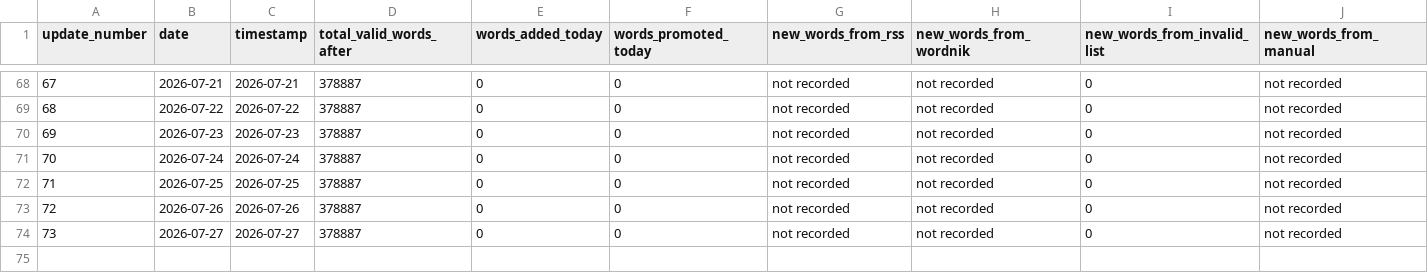
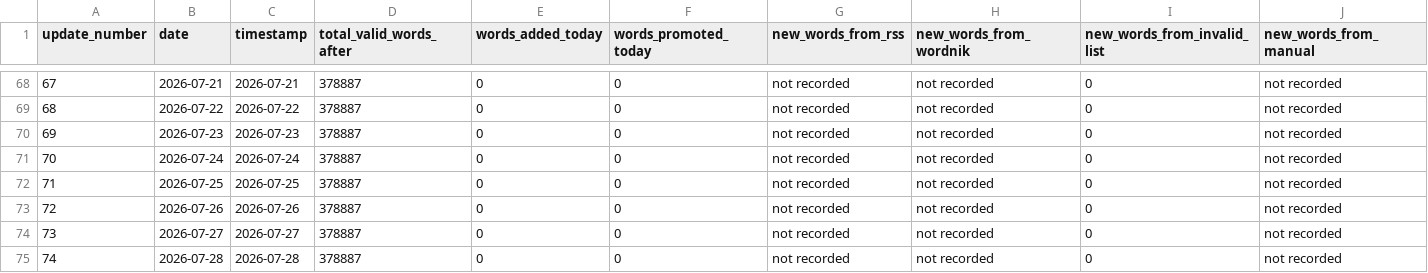
Before and after one commit to ryanjosephkamp/english-openlist, a CSV file: updates/updates_log.csv, drawn as a sheet; only a part is shown, gaps mark what is left out; rows hold the shown columns only; the diff names each change by its address in the sheet, - before the commit and + after, or states it on an @@ line.

```diff
--- a/updates/updates_log.csv
+++ b/updates/updates_log.csv
+row 75: 74 | 2026-07-28 | 2026-07-28 | 378887 | 0 | 0 | not recorded | not recorded | 0 | not recorded
```
Also changed, not shown: 3 other files.
